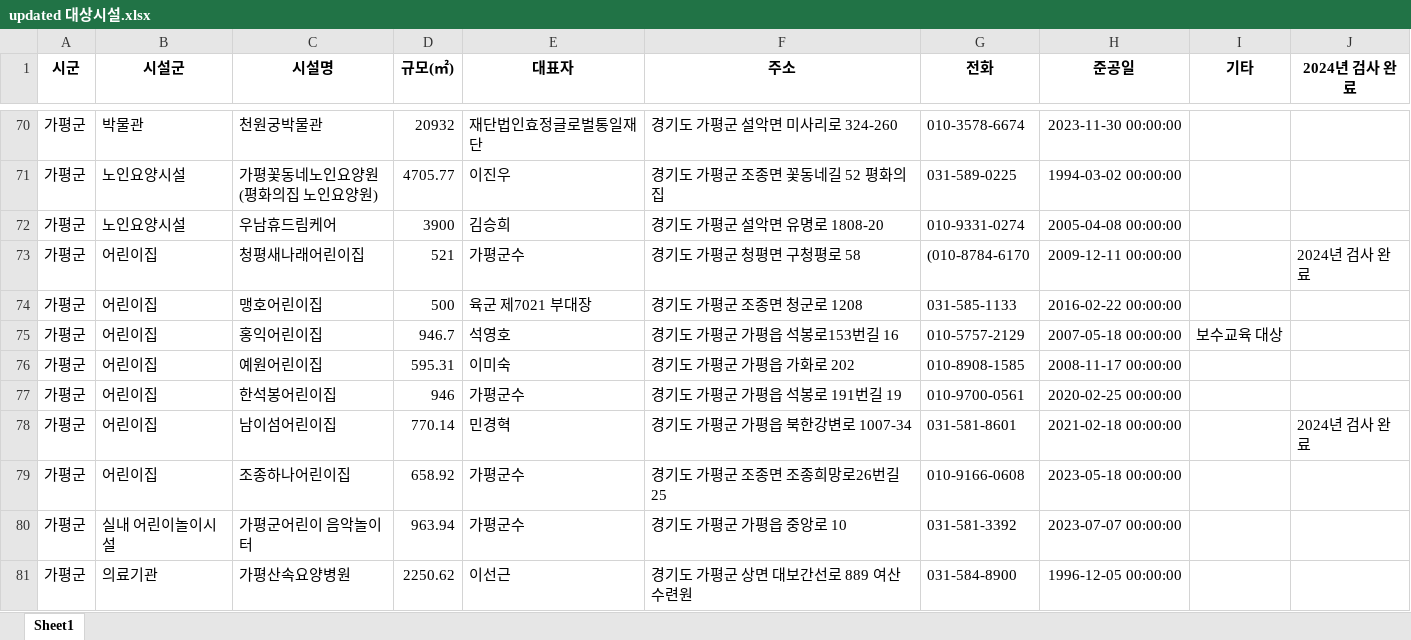
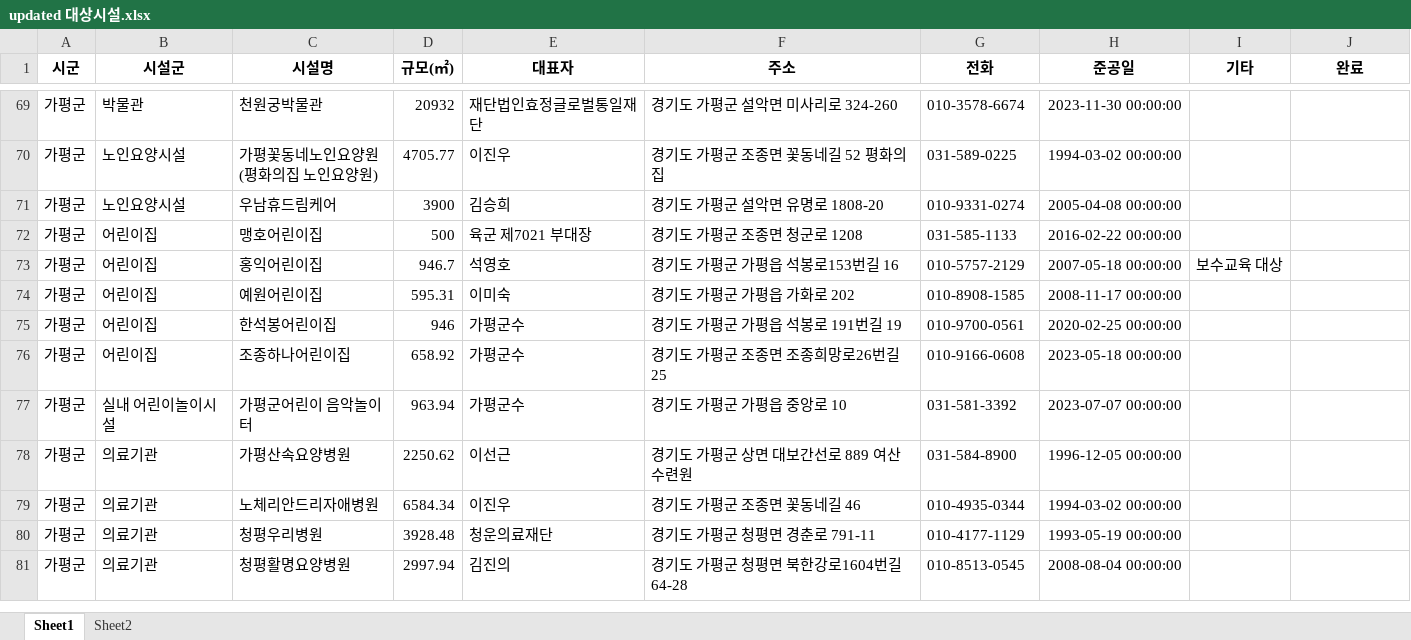
Before and after one commit to lolsaless/Python, an Excel workbook: 1.업무/4. 다중이용시설 선정/updated 대상시설.xlsx, sheet Sheet1, drawn as a sheet; only a part is shown, gaps mark what is left out; the shorter side is filled out with more unchanged rows; values as stored, in another font and other column widths than the file's, no borders; the diff covers the shown part only; the diff names each change by its address in the sheet, - before the commit and + after, or states it on an @@ line.

```diff
--- a/1.업무/4. 다중이용시설 선정/updated 대상시설.xlsx (sheet Sheet1)
+++ b/1.업무/4. 다중이용시설 선정/updated 대상시설.xlsx (sheet Sheet1)
+sheet tab: Sheet2
-J1: 2024년 검사 완료
+J1: 완료
-row 73: 가평군 | 어린이집 | 청평새나래어린이집 | 521 | 가평군수 | 경기도 가평군 청평면 구청평로 58 | (010-8784-6170 | 2009-12-11 00:00:00 |  | 2024년 검사 완료
-row 78: 가평군 | 어린이집 | 남이섬어린이집 | 770.14 | 민경혁 | 경기도 가평군 가평읍 북한강변로 1007-34 | 031-581-8601 | 2021-02-18 00:00:00 |  | 2024년 검사 완료
```
Also changed, not shown: 18 removed rows and 1 edited cell elsewhere in this sheet, 1 other file.
